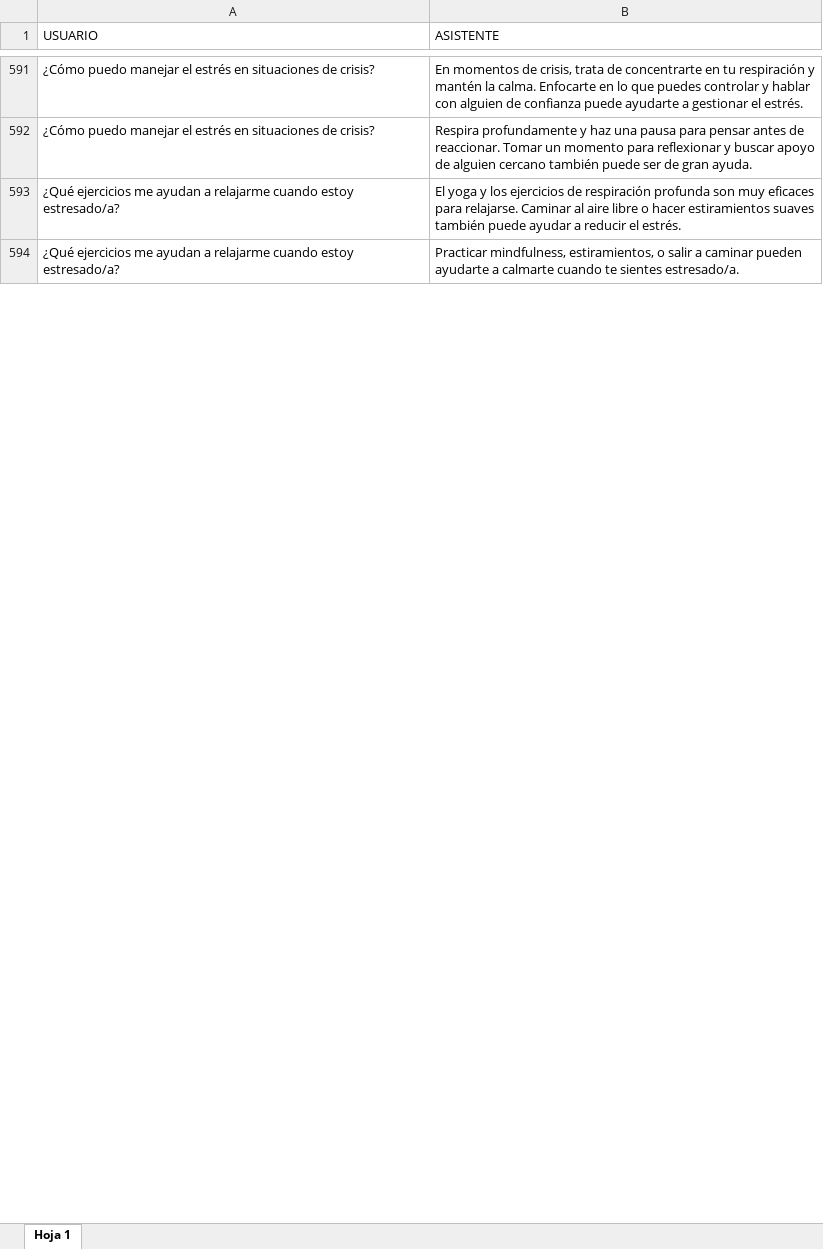
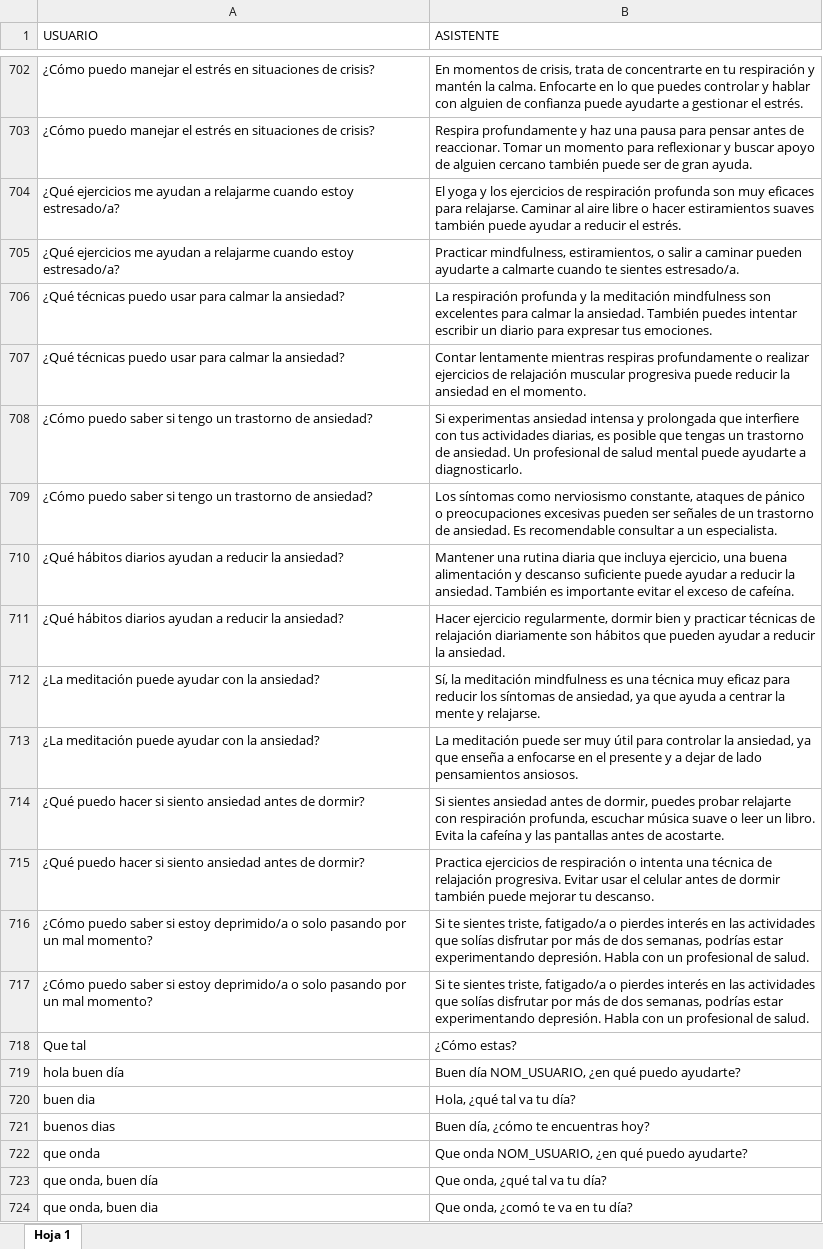
Before and after one commit to alejandro260898/WiseMindAssistant, an Excel workbook: app/chatbot/data/dataset.xlsx, sheet Hoja 1, drawn as a sheet; only a part is shown, gaps mark what is left out; values as stored, in another font and other column widths than the file's, no borders; charts and pictures not drawn; the diff covers the shown part only; the diff names each change by its address in the sheet, - before the commit and + after, or states it on an @@ line.

```diff
--- a/app/chatbot/data/dataset.xlsx (sheet Hoja 1)
+++ b/app/chatbot/data/dataset.xlsx (sheet Hoja 1)
+row 706: ¿Qué técnicas puedo usar para calmar la ansiedad? | La respiración profunda y la meditación mindfulness son excelentes para calmar la ansiedad. También puedes intentar escribir un diario para expresar tus emociones.
+row 707: ¿Qué técnicas puedo usar para calmar la ansiedad? | Contar lentamente mientras respiras profundamente o realizar ejercicios de relajación muscular progresiva puede reducir la ansiedad en el momento.
+row 708: ¿Cómo puedo saber si tengo un trastorno de ansiedad? | Si experimentas ansiedad intensa y prolongada que interfiere con tus actividades diarias, es posible que tengas un trastorno de ansiedad. Un profesional de salud mental puede ayudarte a diagnosticarlo.
+row 709: ¿Cómo puedo saber si tengo un trastorno de ansiedad? | Los síntomas como nerviosismo constante, ataques de pánico o preocupaciones excesivas pueden ser señales de un trastorno de ansiedad. Es recomendable consultar a un especialista.
+row 710: ¿Qué hábitos diarios ayudan a reducir la ansiedad? | Mantener una rutina diaria que incluya ejercicio, una buena alimentación y descanso suficiente puede ayudar a reducir la ansiedad. También es importante evitar el exceso de cafeína.
+row 711: ¿Qué hábitos diarios ayudan a reducir la ansiedad? | Hacer ejercicio regularmente, dormir bien y practicar técnicas de relajación diariamente son hábitos que pueden ayudar a reducir la ansiedad.
+row 712: ¿La meditación puede ayudar con la ansiedad? | Sí, la meditación mindfulness es una técnica muy eficaz para reducir los síntomas de ansiedad, ya que ayuda a centrar la mente y relajarse.
+row 713: ¿La meditación puede ayudar con la ansiedad? | La meditación puede ser muy útil para controlar la ansiedad, ya que enseña a enfocarse en el presente y a dejar de lado pensamientos ansiosos.
+row 714: ¿Qué puedo hacer si siento ansiedad antes de dormir? | Si sientes ansiedad antes de dormir, puedes probar relajarte con respiración profunda, escuchar música suave o leer un libro. Evita la cafeína y las pantallas antes de acostarte.
+row 715: ¿Qué puedo hacer si siento ansiedad antes de dormir? | Practica ejercicios de respiración o intenta una técnica de relajación progresiva. Evitar usar el celular antes de dormir también puede mejorar tu descanso.
+row 716: ¿Cómo puedo saber si estoy deprimido/a o solo pasando por un mal momento? | Si te sientes triste, fatigado/a o pierdes interés en las actividades que solías disfrutar por más de dos semanas, podrías estar experimentando depresión. Habla con un profesional de salud.
+row 717: ¿Cómo puedo saber si estoy deprimido/a o solo pasando por un mal momento? | Si te sientes triste, fatigado/a o pierdes interés en las actividades que solías disfrutar por más de dos semanas, podrías estar experimentando depresión. Habla con un profesional de salud.
+row 718: Que tal | ¿Cómo estas?
+row 719: hola buen día | Buen día NOM_USUARIO, ¿en qué puedo ayudarte?
+row 720: buen dia | Hola, ¿qué tal va tu día?
+row 721: buenos dias | Buen día, ¿cómo te encuentras hoy?
+row 722: que onda | Que onda NOM_USUARIO, ¿en qué puedo ayudarte?
+row 723: que onda, buen día | Que onda, ¿qué tal va tu día?
+row 724: que onda, buen dia | Que onda, ¿comó te va en tu día?
```
Also changed, not shown: 203 added rows and 54 edited cells elsewhere in this sheet, 8 other files.
